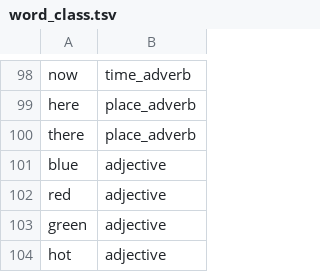
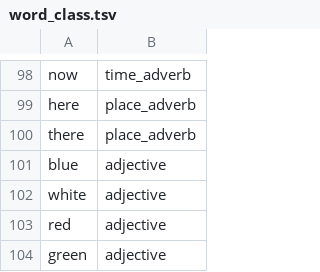
Before and after one commit to gemphi/phiano, a TSV file: data/lex/word_class.tsv, drawn as a sheet; only a part is shown, gaps mark what is left out; the shorter side is filled out with more unchanged rows.

```diff
--- a/data/lex/word_class.tsv
+++ b/data/lex/word_class.tsv
@@ -101,2 +101,3 @@ there	place_adverb
 blue	adjective
+white	adjective
 red	adjective
```
